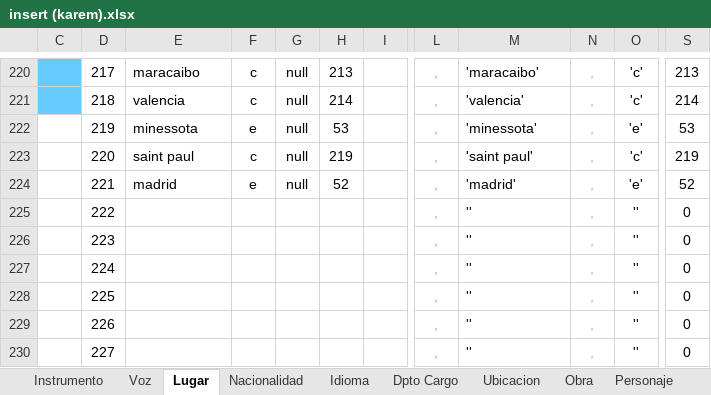
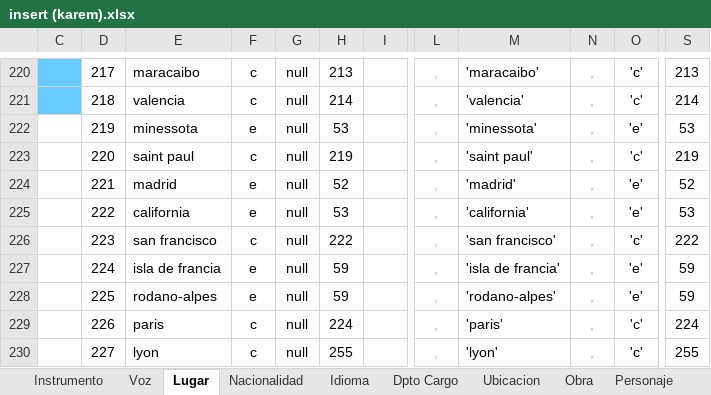
Before and after one commit to Isaac6702/base-de-datos-proy-isaackaremali, an Excel workbook: insert (karem).xlsx, sheet Lugar, drawn as a sheet; only a part is shown, gaps mark what is left out; values as stored, in another font and other column widths than the file's, no borders; table styles not drawn; the diff covers the shown part only; the diff names each change by its address in the sheet, - before the commit and + after, or states it on an @@ line.

```diff
--- a/insert (karem).xlsx (sheet Lugar)
+++ b/insert (karem).xlsx (sheet Lugar)
-E225: (empty)
+E225: california
-F225: (empty)
+F225: e
-G225:G230: (empty)
+G225:G230: null
-H225: (empty)
+H225: 53
-M225: ''
+M225: 'california'
-O225: ''
+O225: 'e'
-S225: 0
+S225: 53
-E226: (empty)
+E226: san francisco
-F226: (empty)
+F226: c
-H226: (empty)
+H226: 222
-M226: ''
+M226: 'san francisco'
-O226: ''
+O226: 'c'
-S226: 0
+S226: 222
-E227: (empty)
+E227: isla de francia
-F227:F228: (empty)
+F227:F228: e
-H227:H228: (empty)
+H227:H228: 59
-M227: ''
+M227: 'isla de francia'
-O227:O228: ''
+O227:O228: 'e'
-S227:S228: 0
+S227:S228: 59
-E228: (empty)
+E228: rodano-alpes
-M228: ''
+M228: 'rodano-alpes'
-E229: (empty)
+E229: paris
-F229:F230: (empty)
+F229:F230: c
-H229: (empty)
+H229: 224
-M229: ''
+M229: 'paris'
-O229:O230: ''
+O229:O230: 'c'
-S229: 0
+S229: 224
-E230: (empty)
+E230: lyon
-H230: (empty)
+H230: 255
-M230: ''
+M230: 'lyon'
-S230: 0
+S230: 255
```
Also changed, not shown: 70 edited cells elsewhere in this sheet, 1 other file.
